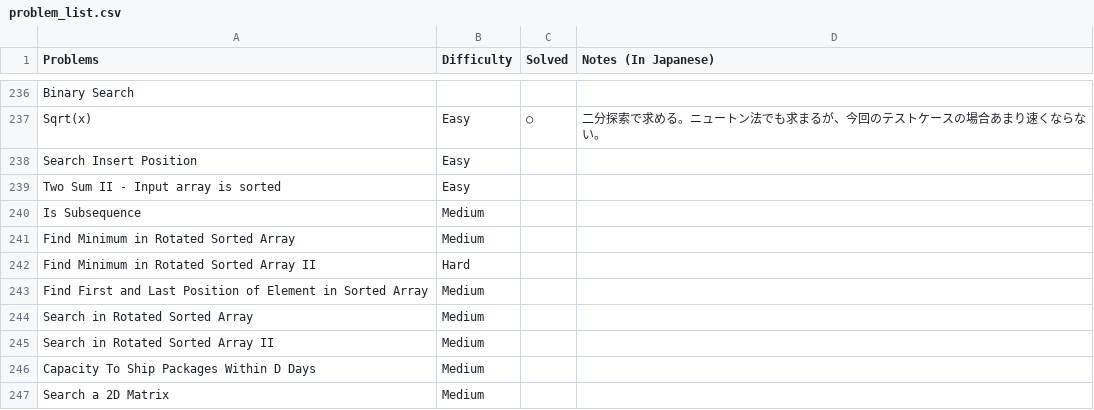
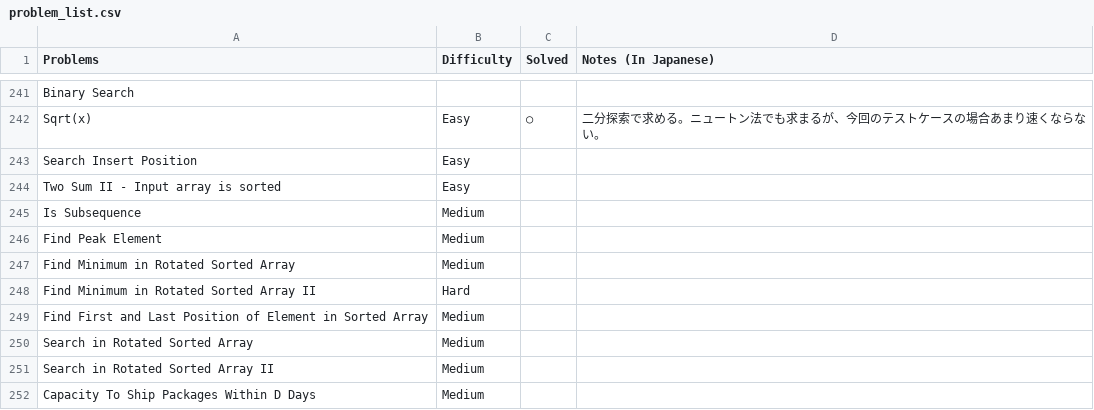
Before and after one commit to sokazaki/leetcode_solutions, a CSV file: problem_list.csv, drawn as a sheet; only a part is shown, gaps mark what is left out; the shorter side is filled out with more unchanged rows; the diff covers the shown part only; the diff names each change by its address in the sheet, - before the commit and + after, or states it on an @@ line.

```diff
--- a/problem_list.csv
+++ b/problem_list.csv
+row 246: Find Peak Element | Medium
```
Also changed, not shown: 9 added rows elsewhere in this file.
